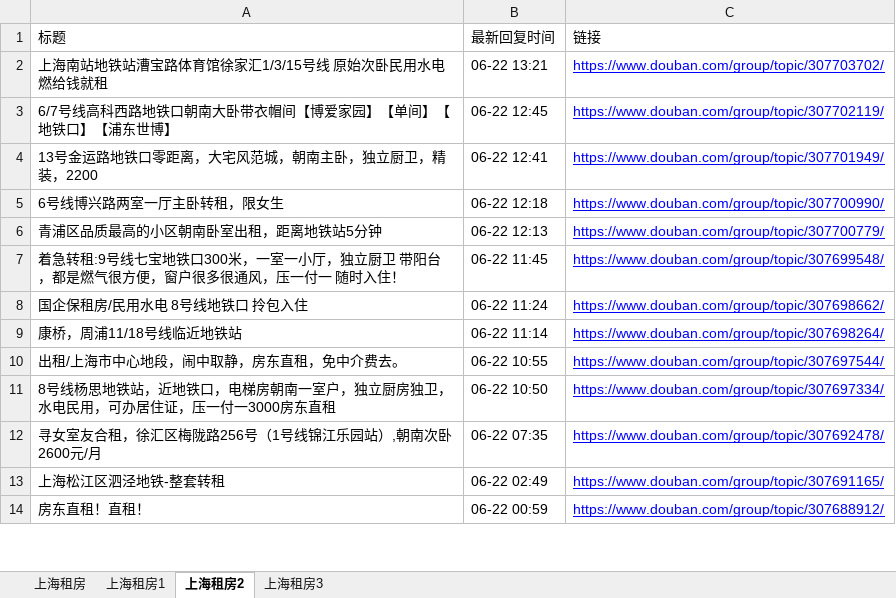
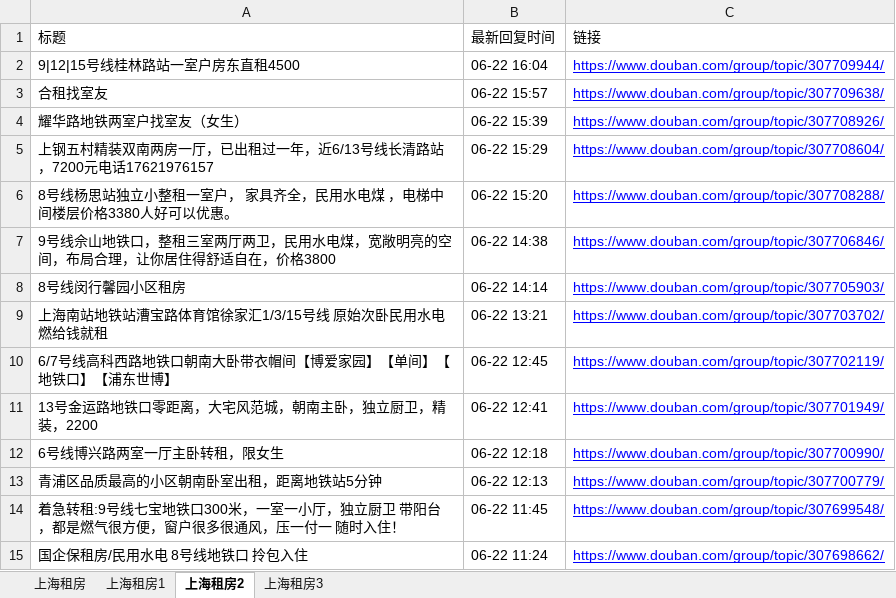
Before and after one commit to RyanShi0118/rent-info-crawler, an Excel workbook: douban_rent_info.xlsx, sheet 上海租房2, drawn as a sheet; only a part is shown; the shorter side is filled out with more unchanged rows; values as stored, in another font and other column widths than the file's, no borders; the diff names each change by its address in the sheet, - before the commit and + after, or states it on an @@ line.

```diff
--- a/douban_rent_info.xlsx (sheet 上海租房2)
+++ b/douban_rent_info.xlsx (sheet 上海租房2)
+row 2: 9|12|15号线桂林路站一室户房东直租4500 | 06-22 16:04 | https://www.douban.com/group/topic/307709944/
+row 3: 合租找室友 | 06-22 15:57 | https://www.douban.com/group/topic/307709638/
+row 4: 耀华路地铁两室户找室友（女生） | 06-22 15:39 | https://www.douban.com/group/topic/307708926/
+row 5: 上钢五村精装双南两房一厅，已出租过一年，近6/13号线长清路站，7200元电话17621976157 | 06-22 15:29 | https://www.douban.com/group/topic/307708604/
+row 6: 8号线杨思站独立小整租一室户， 家具齐全，民用水电煤 ，电梯中间楼层价格3380人好可以优惠。 | 06-22 15:20 | https://www.douban.com/group/topic/307708288/
+row 7: 9号线佘山地铁口，整租三室两厅两卫，民用水电煤，宽敞明亮的空间，布局合理，让你居住得舒适自在，价格3800 | 06-22 14:38 | https://www.douban.com/group/topic/307706846/
+row 8: 8号线闵行馨园小区租房 | 06-22 14:14 | https://www.douban.com/group/topic/307705903/
```
Also changed, not shown: sheet 上海租房, sheet 上海租房1, sheet 上海租房3, filtered_rent_info.xlsx, 1 other file.
